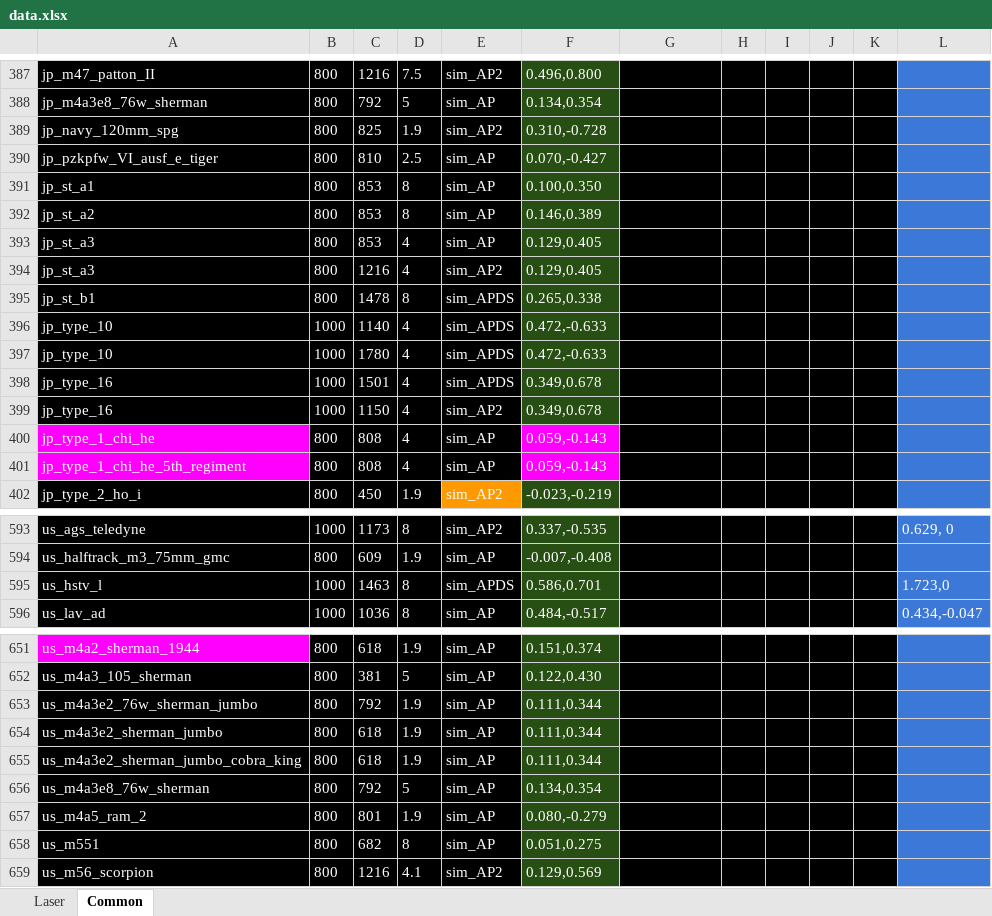
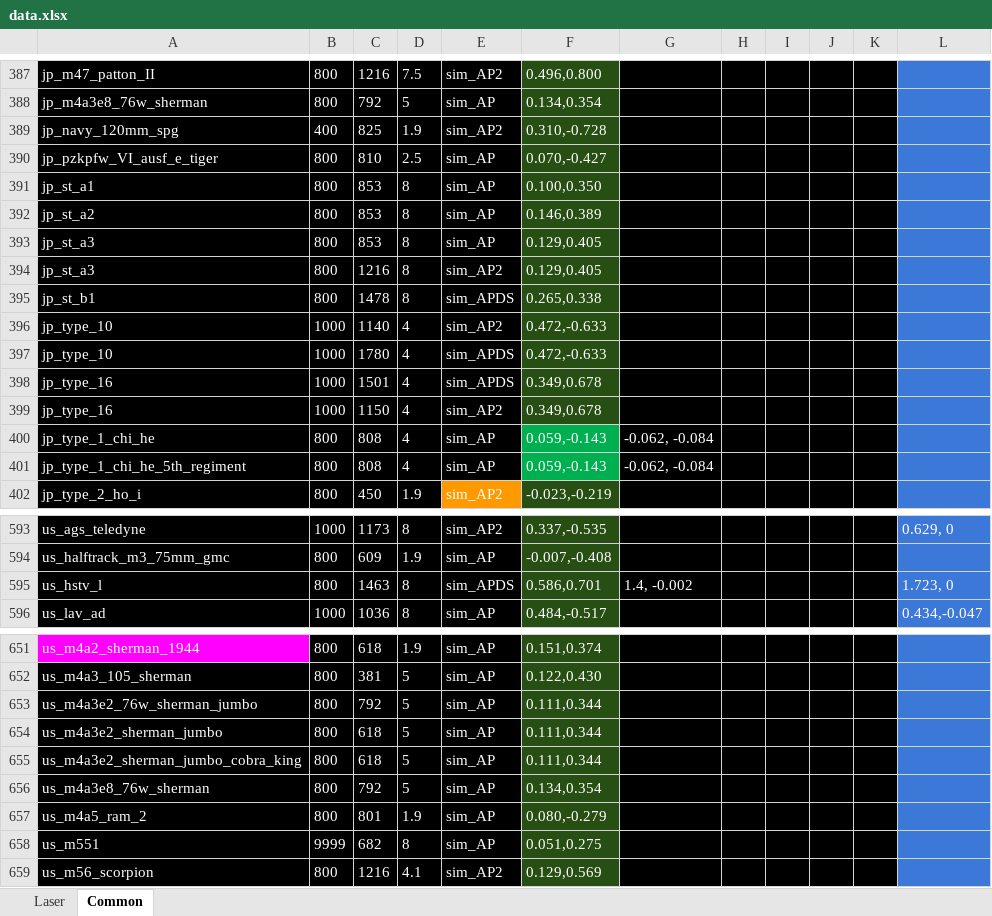
Before and after one commit to ShubbeLeontij/sightgenerator, an Excel workbook: data.xlsx, sheet Common, drawn as a sheet; only a part is shown, gaps mark what is left out; values as stored, in another font and other column widths than the file's, no borders; the diff covers the shown part only; the diff names each change by its address in the sheet, - before the commit and + after, or states it on an @@ line.

```diff
--- a/data.xlsx (sheet Common)
+++ b/data.xlsx (sheet Common)
-B389: 800
+B389: 400
-D393:D394: 4
+D393:D394: 8
-E396: sim_APDS
+E396: sim_AP2
-A400:A401 fill: #FF00FF
+A400:A401 fill: #000000
-F400:F401 fill: #FF00FF
+F400:F401 fill: #00B050
-G400:G401: (empty)
+G400:G401: -0.062, -0.084
-B595: 1000
+B595: 800
-G595: (empty)
+G595: 1.4, -0.002
-L595: 1.723,0
+L595: 1.723, 0
-D653:D655: 1.9
+D653:D655: 5
-B658: 800
+B658: 9999
```
Also changed, not shown: 27 edited cells and cell formats elsewhere in this sheet, sheet Laser.
